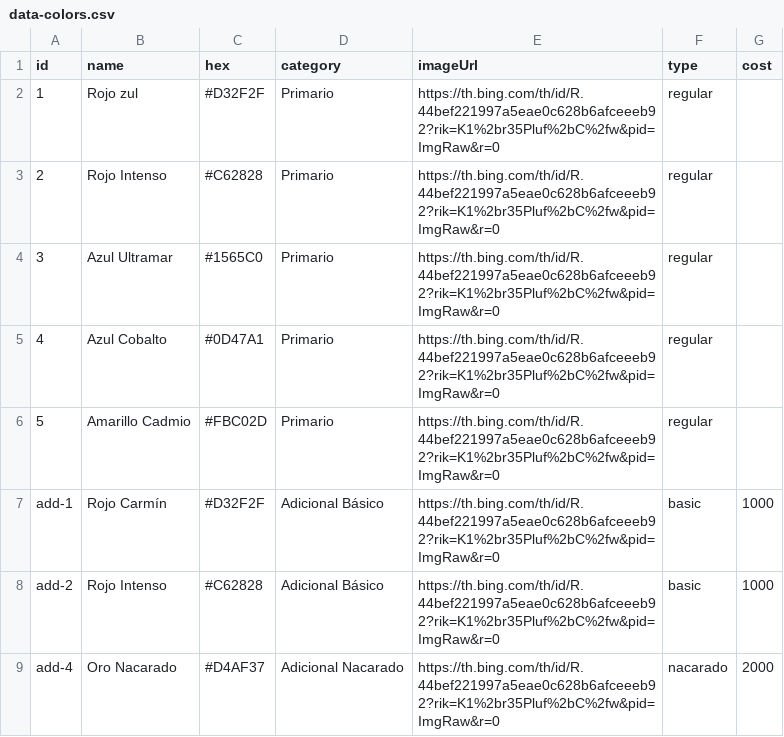
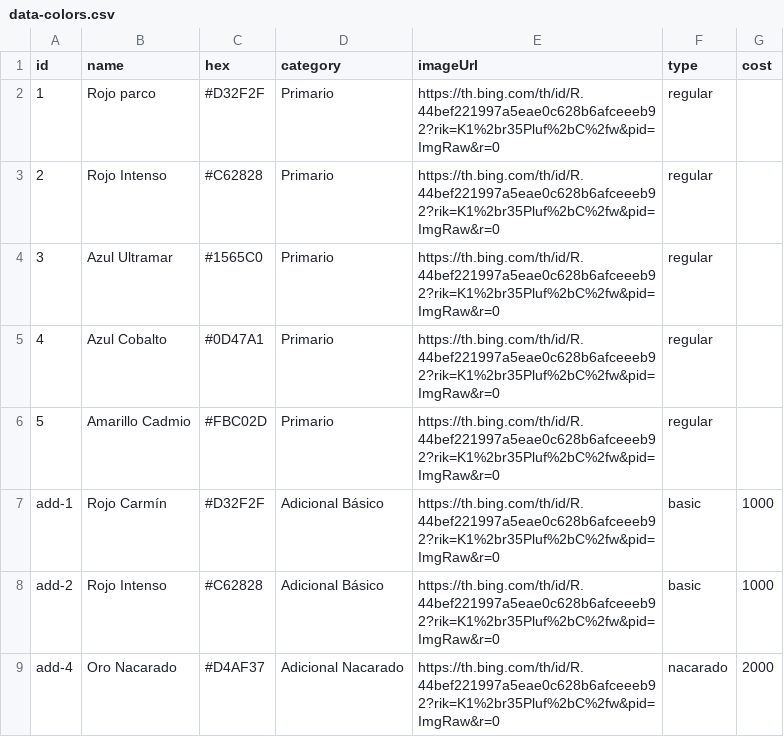
Before and after one commit to calmo-brand/calmo-host, a CSV file: catalog/colors/data-colors.csv, drawn as a sheet.

Commit message:
Update data-colors.csv

```diff
--- a/catalog/colors/data-colors.csv
+++ b/catalog/colors/data-colors.csv
@@ -1,3 +1,3 @@
 id,name,hex,category,imageUrl,type,cost
-1,Rojo zul,#D32F2F,Primario,https://th.bing.com/th/id/R.44bef221997a5eae0c628b6afceeeb92?rik=K1%2br35Pluf%2bC%2fw&pid=ImgRaw&r=0,regular,
+1,Rojo parco,#D32F2F,Primario,https://th.bing.com/th/id/R.44bef221997a5eae0c628b6afceeeb92?rik=K1%2br35Pluf%2bC%2fw&pid=ImgRaw&r=0,regular,
 2,Rojo Intenso,#C62828,Primario,https://th.bing.com/th/id/R.44bef221997a5eae0c628b6afceeeb92?rik=K1%2br35Pluf%2bC%2fw&pid=ImgRaw&r=0,regular,
```
